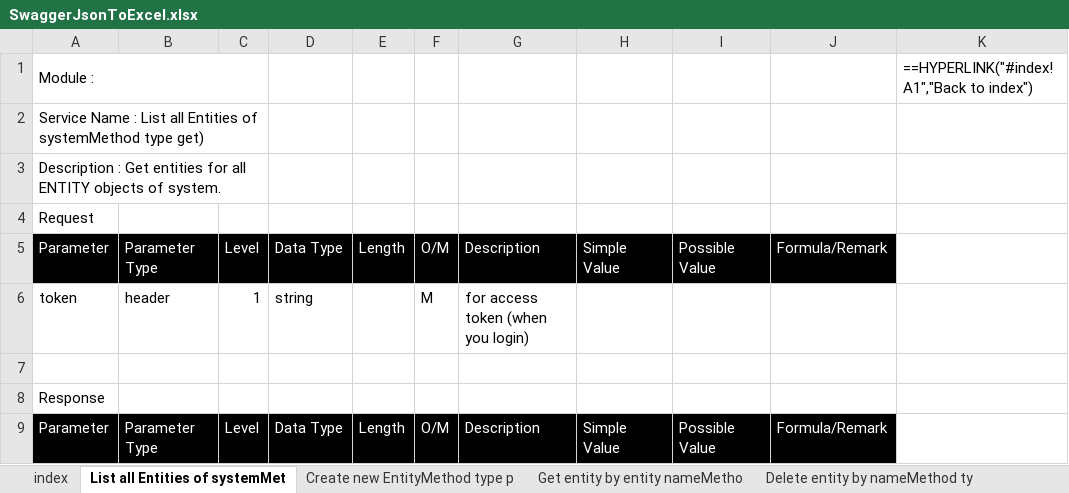
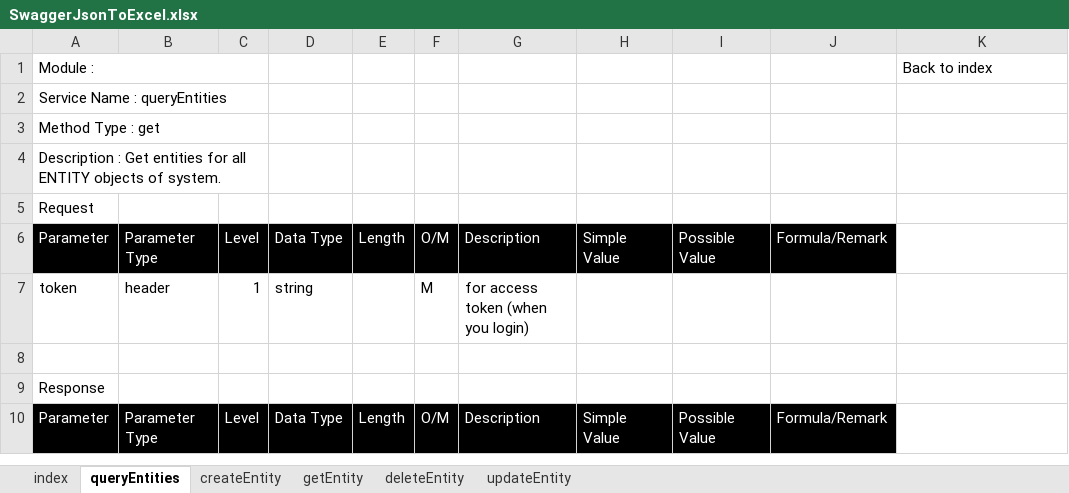
Before and after one commit to khanatel/swagger-json-to-excel, an Excel workbook: output/SwaggerJsonToExcel.xlsx, sheet queryEntities, drawn as a sheet; only a part is shown; values as stored, in another font and other column widths than the file's, no borders; formulas without a stored value are shown as written; the diff names each change by its address in the sheet, - before the commit and + after, or states it on an @@ line.

Commit message:
edit get value service name

```diff
--- a/output/SwaggerJsonToExcel.xlsx (sheet queryEntities)
+++ b/output/SwaggerJsonToExcel.xlsx (sheet queryEntities)
-sheet tab: List all Entities of systemMet
+sheet tab: queryEntities
-sheet tab: Create new EntityMethod type p
+sheet tab: createEntity
-sheet tab: Get entity by entity nameMetho
+sheet tab: getEntity
-sheet tab: Delete entity by nameMethod ty
+sheet tab: deleteEntity
-K1: ==HYPERLINK("#index!A1","Back to index")
+K1: Back to index
-A2: Service Name : List all Entities of systemMethod type get)
+A2: Service Name : queryEntities
+row 3: Method Type : get
```
Also changed, not shown: sheet index, sheet getEntity, sheet deleteEntity, sheet createEntity, sheet updateEntity, other sheet tabs, 1 other file.
